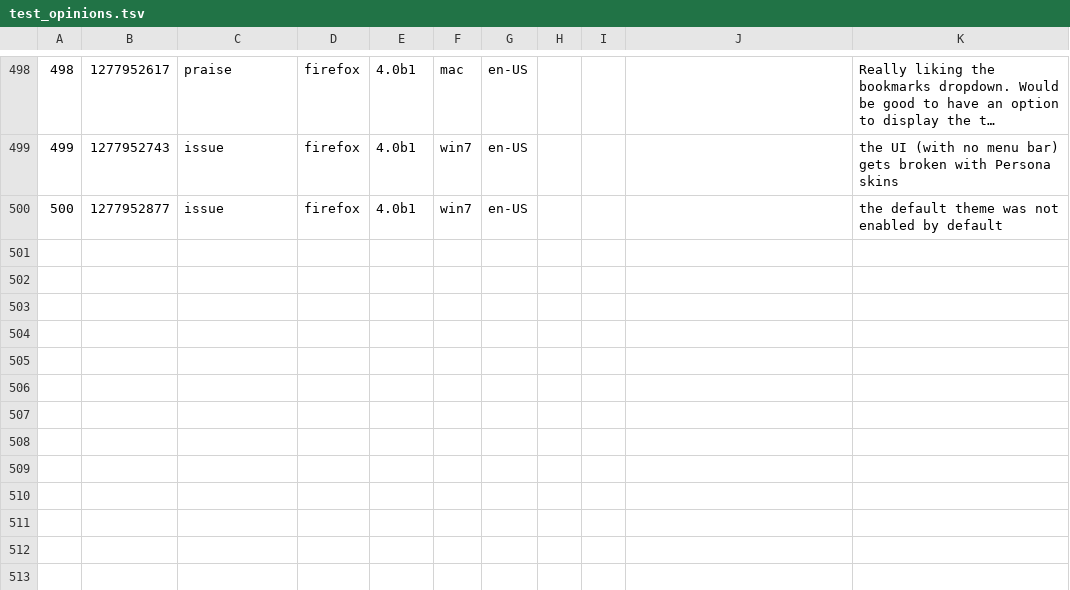
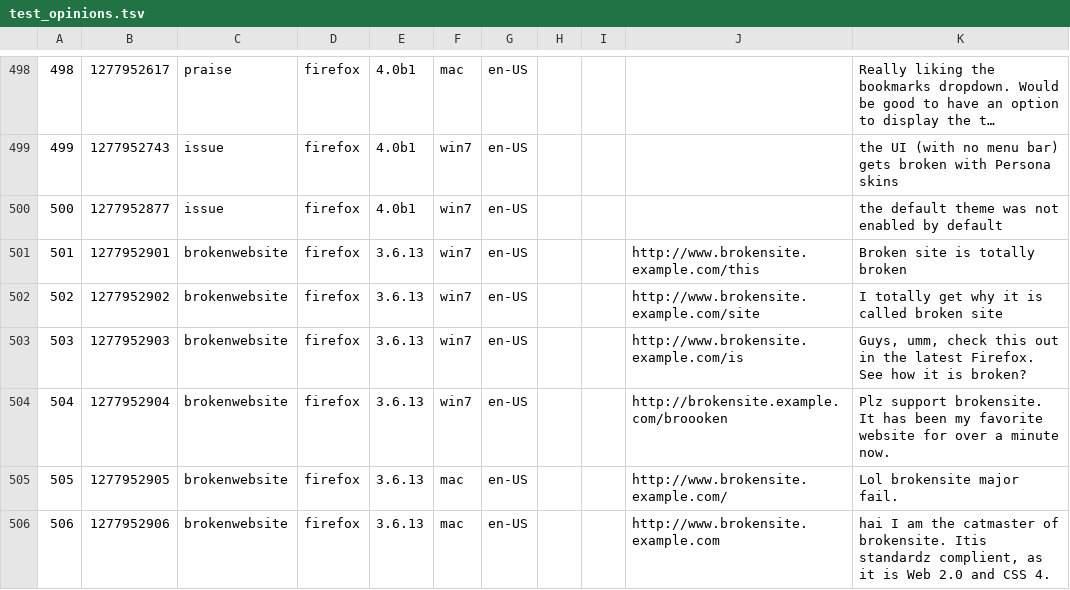
Before and after one commit to fwenzel/reporter, a TSV file: lib/website_issues/test_opinions.tsv, drawn as a sheet; only a part is shown, gaps mark what is left out; long unchanged cells end in …; the diff names each change by its address in the sheet, - before the commit and + after, or states it on an @@ line.

Commit message:
Set summary size so that release dashboard works correctly, include type 'brokenwebsite' in testing. bug 623359

```diff
--- a/lib/website_issues/test_opinions.tsv
+++ b/lib/website_issues/test_opinions.tsv
+row 501: 501 | 1277952901 | brokenwebsite | firefox | 3.6.13 | win7 | en-US |  |  | http://www.brokensite.example.com/this | Broken site is totally broken
+row 502: 502 | 1277952902 | brokenwebsite | firefox | 3.6.13 | win7 | en-US |  |  | http://www.brokensite.example.com/site | I totally get why it is called broken site
+row 503: 503 | 1277952903 | brokenwebsite | firefox | 3.6.13 | win7 | en-US |  |  | http://www.brokensite.example.com/is | Guys, umm, check this out in the latest Firefox. See how it is broken?
+row 504: 504 | 1277952904 | brokenwebsite | firefox | 3.6.13 | win7 | en-US |  |  | http://brokensite.example.com/broooken | Plz support brokensite. It has been my favorite website for over a minute now.
+row 505: 505 | 1277952905 | brokenwebsite | firefox | 3.6.13 | mac | en-US |  |  | http://www.brokensite.example.com/ | Lol brokensite major fail.
+row 506: 506 | 1277952906 | brokenwebsite | firefox | 3.6.13 | mac | en-US |  |  | http://www.brokensite.example.com | hai I am the catmaster of brokensite. Itis standardz complient, as it is Web 2.0 and CSS 4.
```
Also changed, not shown: 2 other files.
